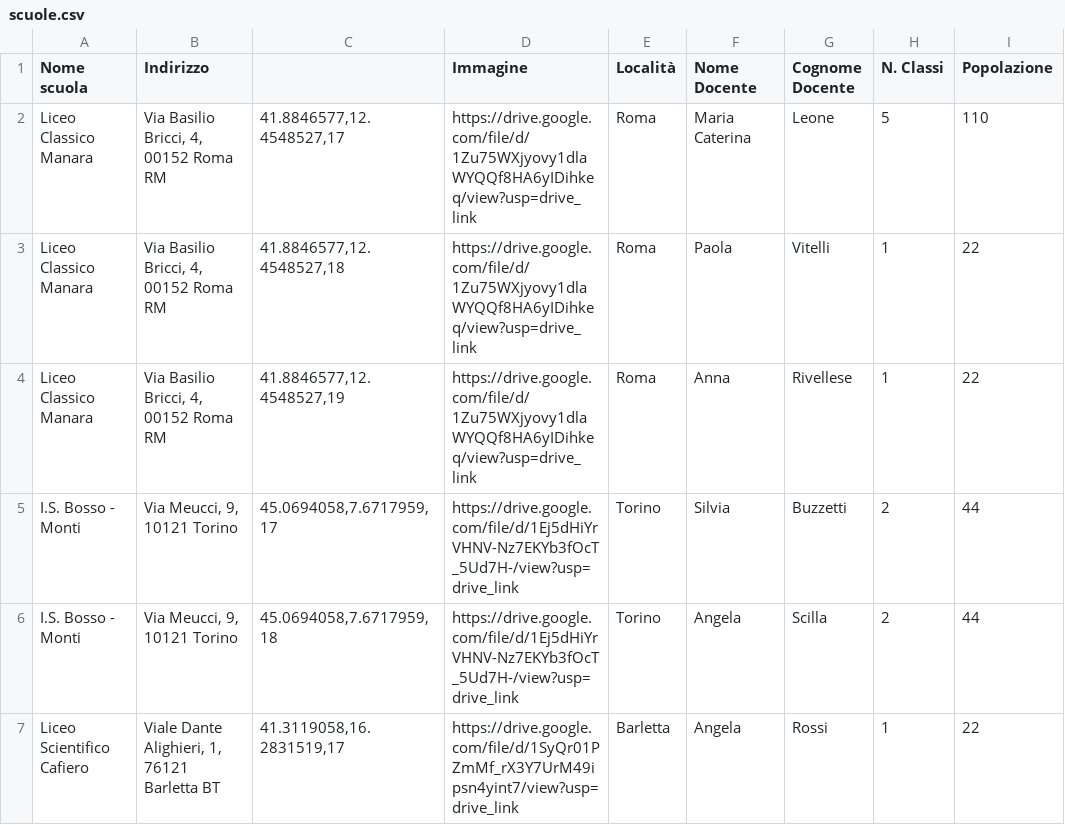
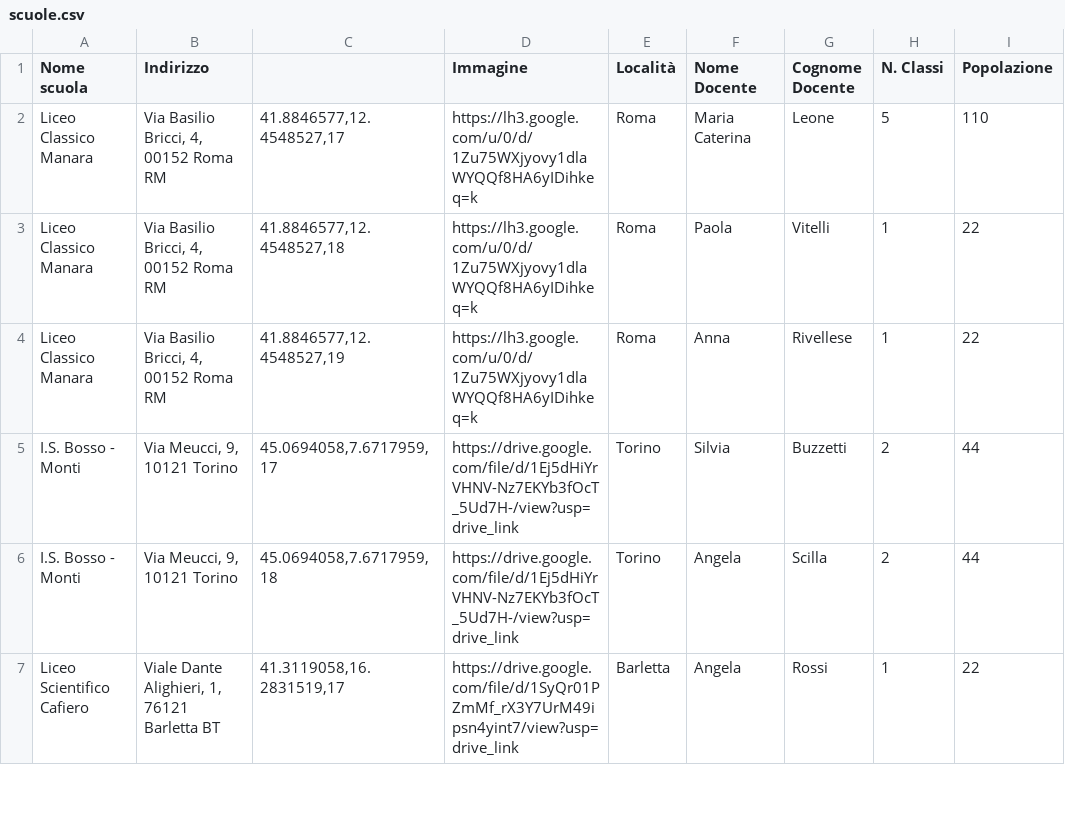
Before and after one commit to Airbus6804/Excel-Scuole-Vik, a CSV file: scuole.csv, drawn as a sheet; only a part is shown.

Commit message:
Add files via upload

```diff
--- a/scuole.csv
+++ b/scuole.csv
@@ -1,5 +1,5 @@
 Nome scuola,Indirizzo,,Immagine,Località,Nome Docente,Cognome Docente,N. Classi,Popolazione
-Liceo Classico Manara,"Via Basilio Bricci, 4, 00152 Roma RM","41.8846577,12.4548527,17",https://drive.google.com/file/d/1Zu75WXjyovy1dlaWYQQf8HA6yIDihkeq/view?usp=drive_link,Roma,Maria Caterina,Leone,5,110
-Liceo Classico Manara,"Via Basilio Bricci, 4, 00152 Roma RM","41.8846577,12.4548527,18",https://drive.google.com/file/d/1Zu75WXjyovy1dlaWYQQf8HA6yIDihkeq/view?usp=drive_link,Roma,Paola,Vitelli,1,22
-Liceo Classico Manara,"Via Basilio Bricci, 4, 00152 Roma RM","41.8846577,12.4548527,19",https://drive.google.com/file/d/1Zu75WXjyovy1dlaWYQQf8HA6yIDihkeq/view?usp=drive_link,Roma,Anna,Rivellese,1,22
+Liceo Classico Manara,"Via Basilio Bricci, 4, 00152 Roma RM","41.8846577,12.4548527,17",https://lh3.google.com/u/0/d/1Zu75WXjyovy1dlaWYQQf8HA6yIDihkeq=k,Roma,Maria Caterina,Leone,5,110
+Liceo Classico Manara,"Via Basilio Bricci, 4, 00152 Roma RM","41.8846577,12.4548527,18",https://lh3.google.com/u/0/d/1Zu75WXjyovy1dlaWYQQf8HA6yIDihkeq=k,Roma,Paola,Vitelli,1,22
+Liceo Classico Manara,"Via Basilio Bricci, 4, 00152 Roma RM","41.8846577,12.4548527,19",https://lh3.google.com/u/0/d/1Zu75WXjyovy1dlaWYQQf8HA6yIDihkeq=k,Roma,Anna,Rivellese,1,22
 I.S. Bosso - Monti,"Via Meucci, 9, 10121 Torino","45.0694058,7.6717959,17",https://drive.google.com/file/d/1Ej5dHiYrVHNV-Nz7EKYb3fOcT_5Ud7H-/view?usp=drive_link,Torino,Silvia,Buzzetti,2,44
```
